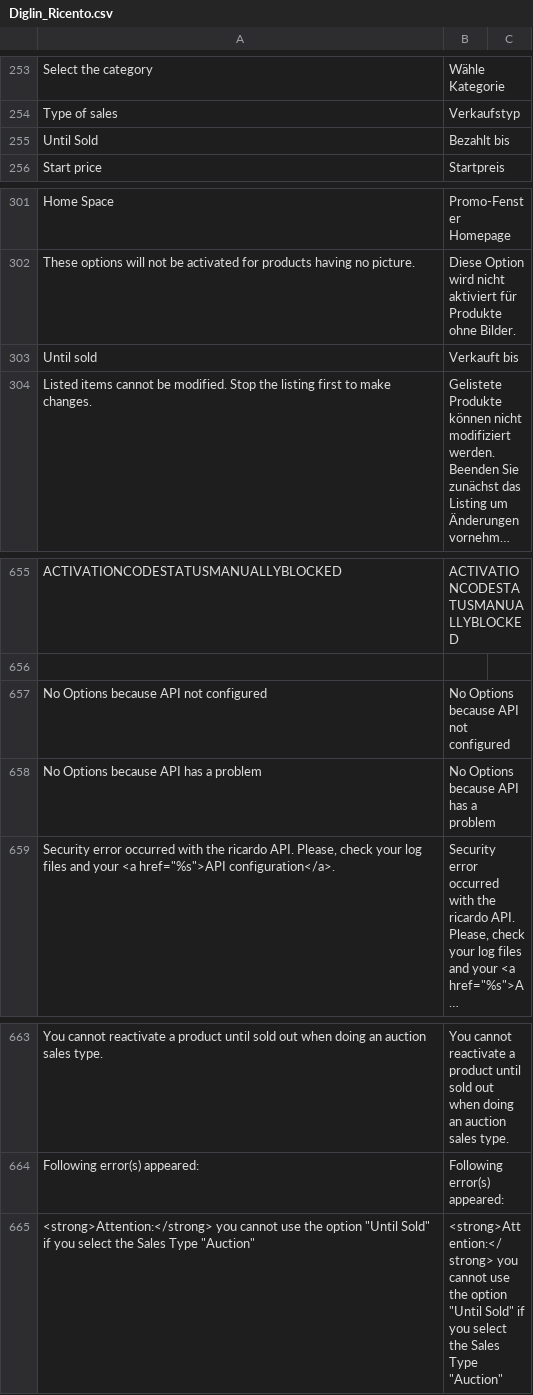
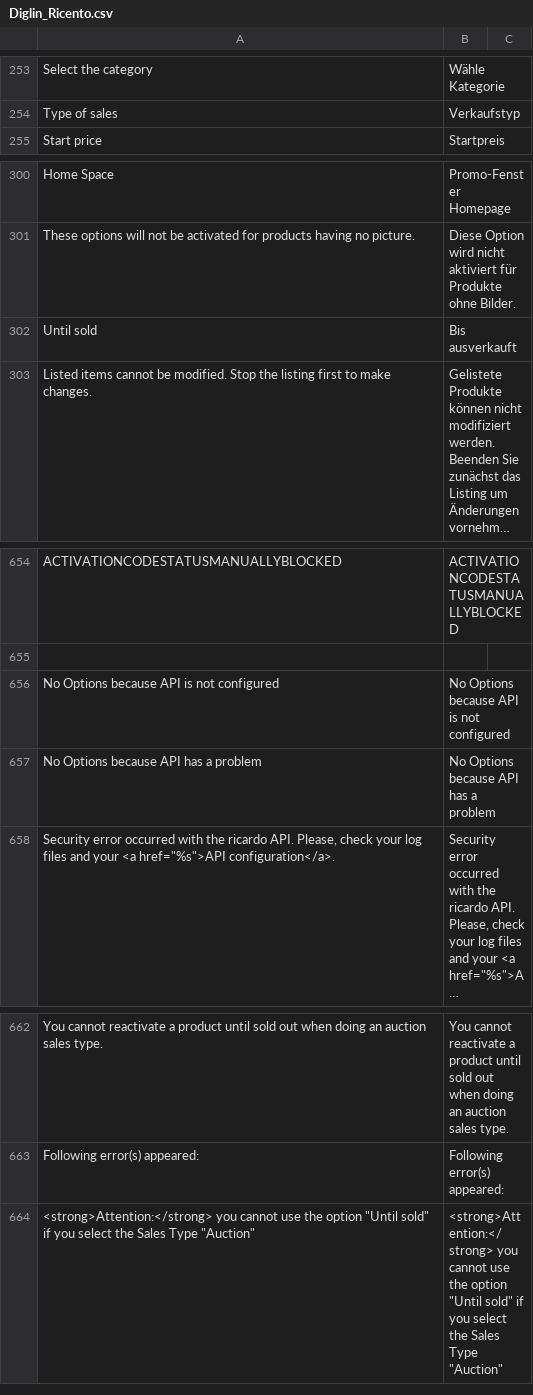
Before and after one commit to diglin/ricardo, a CSV file: src/app/locale/de_DE/Diglin_Ricento.csv, drawn as a sheet; only a part is shown, gaps mark what is left out; long unchanged cells end in …; removed rows and columns are numbered as before the commit, all else as after; the diff names each change by its address in the sheet, - before the commit and + after, or states it on an @@ line.

```diff
--- a/src/app/locale/de_DE/Diglin_Ricento.csv
+++ b/src/app/locale/de_DE/Diglin_Ricento.csv
-row 255: Until Sold | Bezahlt bis
-B302: Verkauft bis
+B302: Bis ausverkauft
-A656: No Options because API not configured
+A656: No Options because API is not configured
-B656: No Options because API not configured
+B656: No Options because API is not configured
-A664: …option "Until Sold" if you…
+A664: …option "Until sold" if you…
-B664: …option "Until Sold" if you…
+B664: …option "Until sold" if you…
```
Also changed, not shown: src/app/locale/de_CH/Diglin_Ricento.csv, src/app/locale/en_US/Diglin_Ricento.csv, 3 other files.
